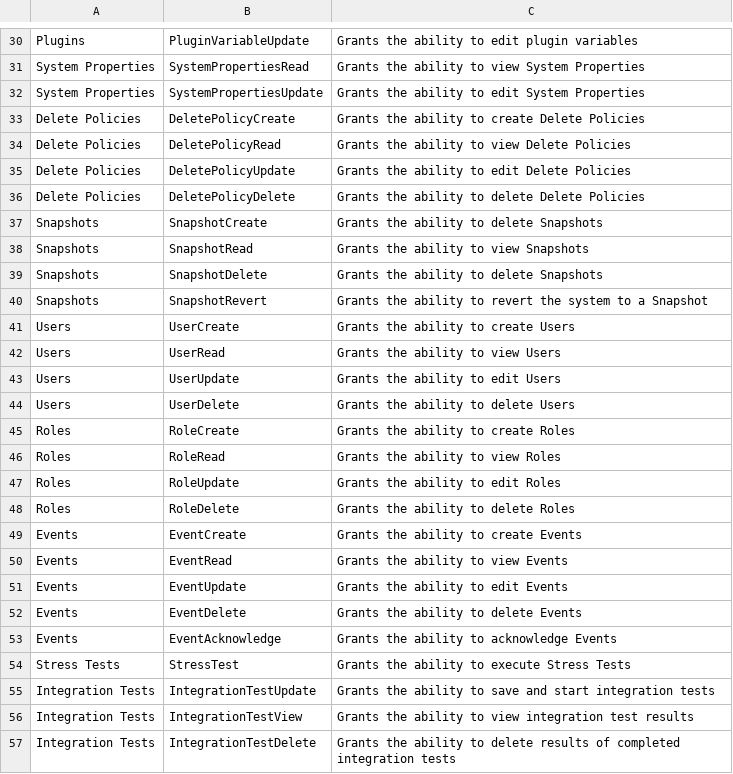
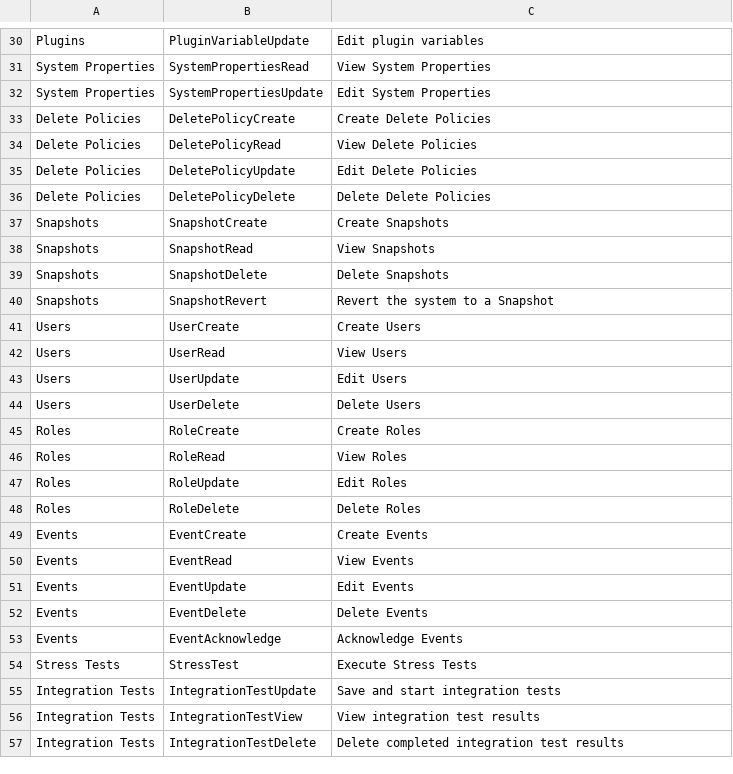
Before and after one commit to deltafi/deltafi, a CSV file: deltafi-core/src/main/resources/permissions.csv, drawn as a sheet; only a part is shown, gaps mark what is left out; the diff covers the shown part only; the diff names each change by its address in the sheet, - before the commit and + after, or states it on an @@ line.

Commit message:
Include the list of system permissions in Documentation

```diff
--- a/deltafi-core/src/main/resources/permissions.csv
+++ b/deltafi-core/src/main/resources/permissions.csv
-C30: Grants the ability to edit plugin variables
+C30: Edit plugin variables
-C31: Grants the ability to view System Properties
+C31: View System Properties
-C32: Grants the ability to edit System Properties
+C32: Edit System Properties
-C33: Grants the ability to create Delete Policies
+C33: Create Delete Policies
-C34: Grants the ability to view Delete Policies
+C34: View Delete Policies
-C35: Grants the ability to edit Delete Policies
+C35: Edit Delete Policies
-C36: Grants the ability to delete Delete Policies
+C36: Delete Delete Policies
-C37: Grants the ability to delete Snapshots
+C37: Create Snapshots
-C38: Grants the ability to view Snapshots
+C38: View Snapshots
-C39: Grants the ability to delete Snapshots
+C39: Delete Snapshots
-C40: Grants the ability to revert the system to a Snapshot
+C40: Revert the system to a Snapshot
-C41: Grants the ability to create Users
+C41: Create Users
-C42: Grants the ability to view Users
+C42: View Users
-C43: Grants the ability to edit Users
+C43: Edit Users
-C44: Grants the ability to delete Users
+C44: Delete Users
-C45: Grants the ability to create Roles
+C45: Create Roles
-C46: Grants the ability to view Roles
+C46: View Roles
-C47: Grants the ability to edit Roles
+C47: Edit Roles
-C48: Grants the ability to delete Roles
+C48: Delete Roles
-C49: Grants the ability to create Events
+C49: Create Events
-C50: Grants the ability to view Events
+C50: View Events
-C51: Grants the ability to edit Events
+C51: Edit Events
-C52: Grants the ability to delete Events
+C52: Delete Events
-C53: Grants the ability to acknowledge Events
+C53: Acknowledge Events
-C54: Grants the ability to execute Stress Tests
+C54: Execute Stress Tests
-C55: Grants the ability to save and start integration tests
+C55: Save and start integration tests
-C56: Grants the ability to view integration test results
+C56: View integration test results
-C57: Grants the ability to delete results of completed integration tests
+C57: Delete completed integration test results
```
Also changed, not shown: 34 edited cells elsewhere in this file, 6 other files.
